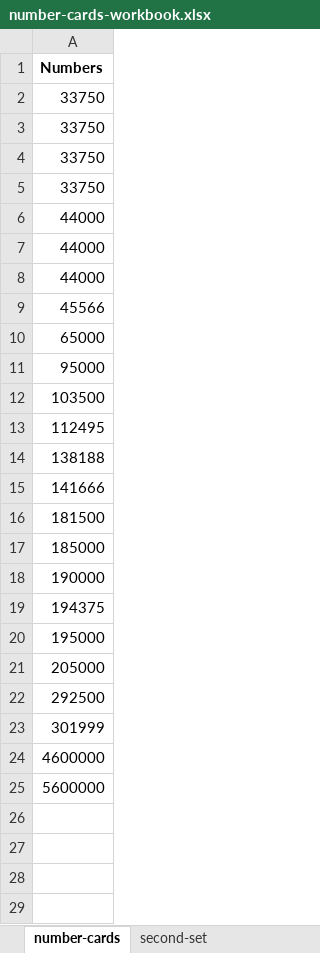
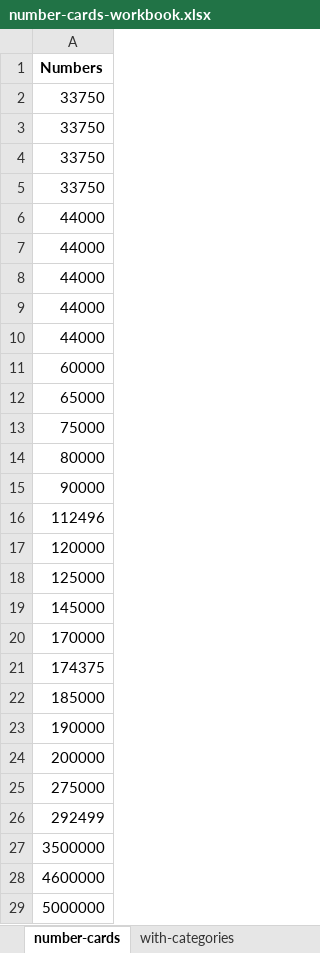
Before and after one commit to davetaz/number-cards, an Excel workbook: number-cards-workbook.xlsx, sheet number-cards, drawn as a sheet; values as stored, in another font and other column widths than the file's, no borders; removed rows and columns are numbered as before the commit, all else as after; the diff names each change by its address in the sheet, - before the commit and + after, or states it on an @@ line.

```diff
--- a/number-cards-workbook.xlsx (sheet number-cards)
+++ b/number-cards-workbook.xlsx (sheet number-cards)
-sheet tab: second-set
+sheet tab: with-categories
-A9: 45566
+A9: 44000
+row 10: 44000
+row 11: 60000
-A13: 95000
+A13: 75000
-A14: 103500
+A14: 80000
-A15: 112495
+A15: 90000
-A16: 138188
+A16: 112496
-A17: 141666
+A17: 120000
-A18: 181500
+A18: 125000
+row 19: 145000
+row 20: 170000
+row 21: 174375
-A24: 194375
+A24: 200000
-A25: 195000
+A25: 275000
-A26: 205000
+A26: 292499
-A27: 292500
+A27: 3500000
-row 23: 301999
-A29: 5600000
+A29: 5000000
```
Also changed, not shown: sheet with-categories, charts or pictures, 3 other files.
